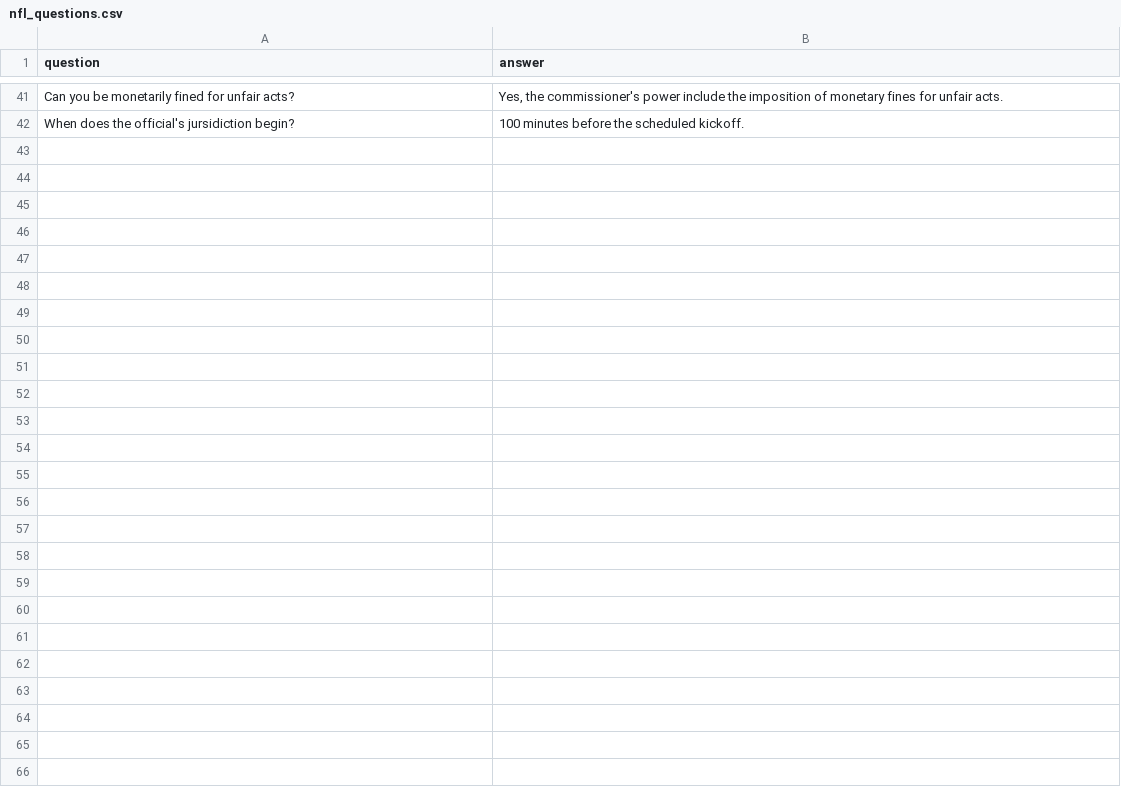
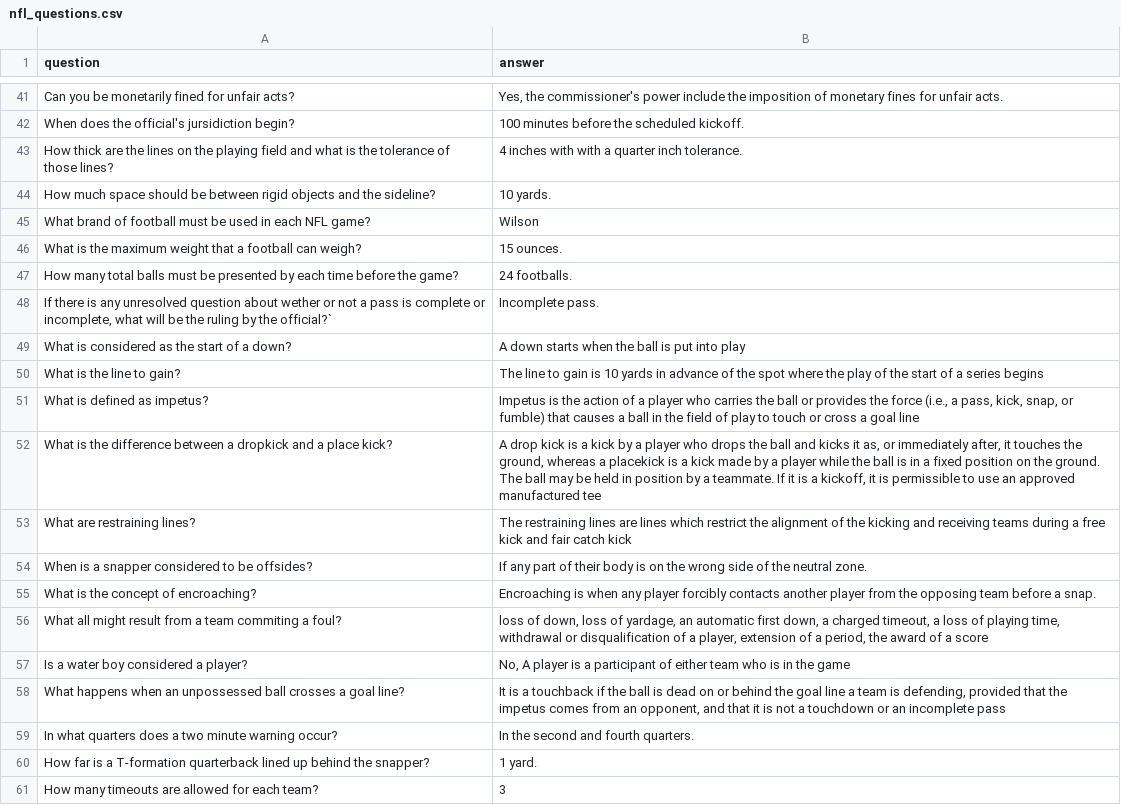
Before and after one commit to straslerj/llm-embeddings-search-engine, a CSV file: evaluation/questions/nfl_questions.csv, drawn as a sheet; only a part is shown, gaps mark what is left out; the diff covers the shown part only; the diff names each change by its address in the sheet, - before the commit and + after, or states it on an @@ line.

Commit message:
Add files via upload

```diff
--- a/evaluation/questions/nfl_questions.csv
+++ b/evaluation/questions/nfl_questions.csv
+row 43: How thick are the lines on the playing field and what is the tolerance of those lines? | 4 inches with with a quarter inch tolerance.
+row 44: How much space should be between rigid objects and the sideline? | 10 yards.
+row 45: What brand of football must be used in each NFL game? | Wilson
+row 46: What is the maximum weight that a football can weigh? | 15 ounces.
+row 47: How many total balls must be presented by each time before the game? | 24 footballs.
+row 48: If there is any unresolved question about wether or not a pass is complete or incomplete, what will be the ruling by the official?` | Incomplete pass.
+row 49: What is considered as the start of a down? | A down starts when the ball is put into play
+row 50: What is the line to gain? | The line to gain is 10 yards in advance of the spot where the play of the start of a series begins
+row 51: What is defined as impetus? | Impetus is the action of a player who carries the ball or provides the force (i.e., a pass, kick, snap, or fumble) that causes a ball in the field of play to touch or cross a goal line
+row 52: What is the difference between a dropkick and a place kick? | A drop kick is a kick by a player who drops the ball and kicks it as, or immediately after, it touches the ground, whereas a placekick is a kick made by a player while the ball is in a fixed position on the ground. The ball may be held in position by a teammate. If it is a kickoff, it is permissible to use an approved manufactured tee
+row 53: What are restraining lines? | The restraining lines are lines which restrict the alignment of the kicking and receiving teams during a free kick and fair catch kick
+row 54: When is a snapper considered to be offsides? | If any part of their body is on the wrong side of the neutral zone.
+row 55: What is the concept of encroaching? | Encroaching is when any player forcibly contacts another player from the opposing team before a snap.
+row 56: What all might result from a team commiting a foul? | loss of down, loss of yardage, an automatic first down, a charged timeout, a loss of playing time, withdrawal or disqualification of a player, extension of a period, the award of a score
+row 57: Is a water boy considered a player? | No, A player is a participant of either team who is in the game
+row 58: What happens when an unpossessed ball crosses a goal line? | It is a touchback if the ball is dead on or behind the goal line a team is defending, provided that the impetus comes from an opponent, and that it is not a touchdown or an incomplete pass
+row 59: In what quarters does a two minute warning occur? | In the second and fourth quarters.
+row 60: How far is a T-formation quarterback lined up behind the snapper? | 1 yard.
+row 61: How many timeouts are allowed for each team? | 3
```
Also changed, not shown: 19 added rows elsewhere in this file.
